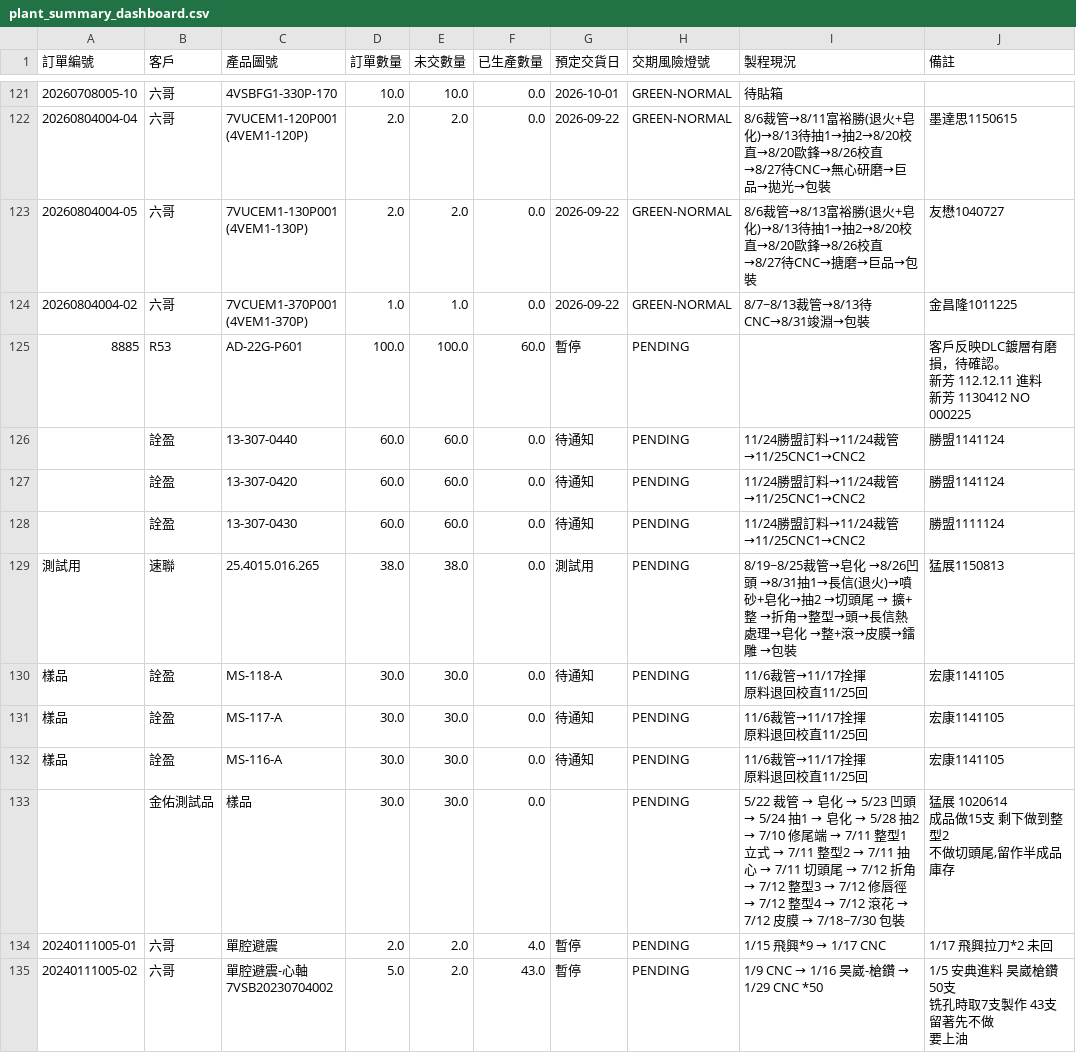
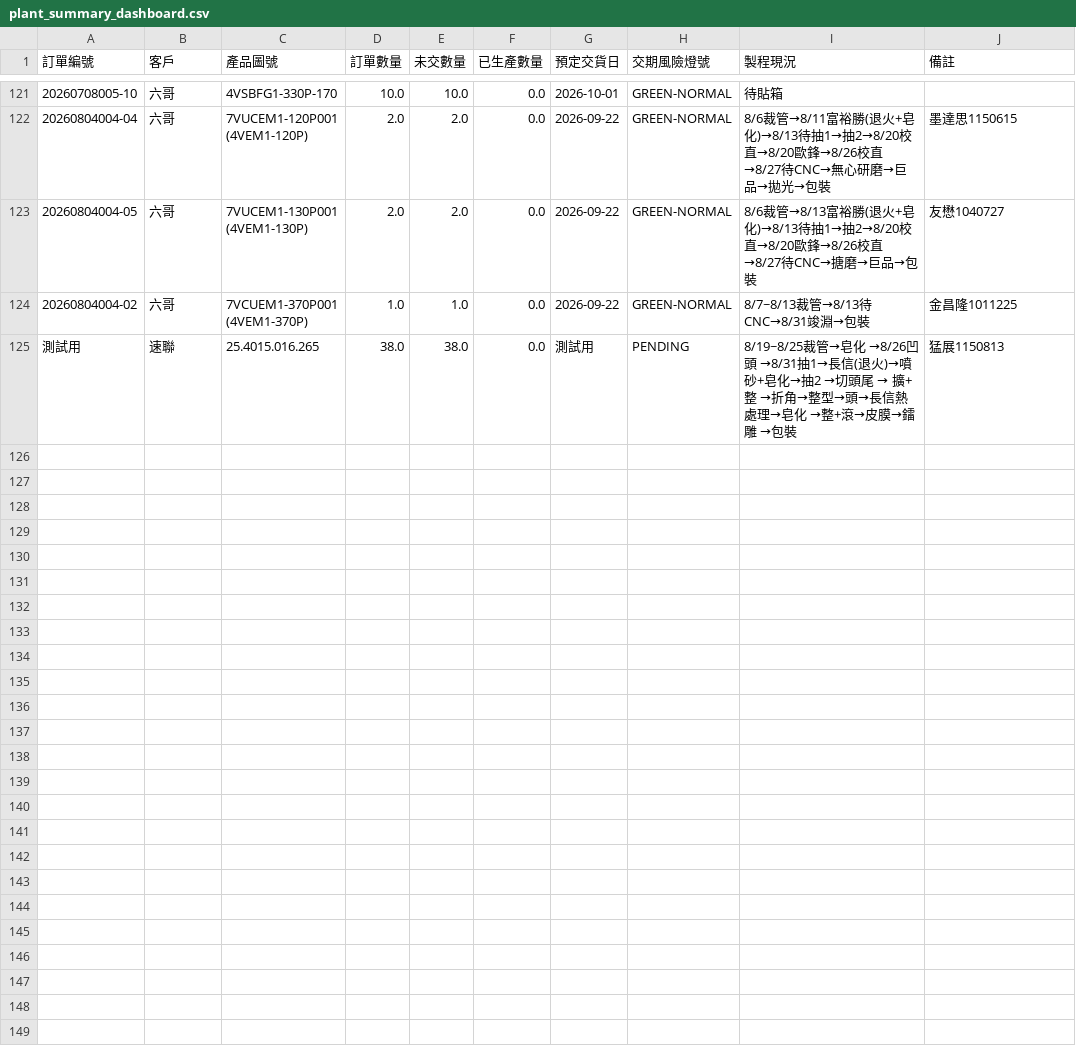
Before and after one commit to o0911029367/JINYOU-test, a CSV file: plant_summary_dashboard.csv, drawn as a sheet; only a part is shown, gaps mark what is left out; ↵ is a line break in a cell; the diff names each change by its address in the sheet, - before the commit and + after, or states it on an @@ line.

Commit message:
Exclude non-production orders (sample, pending, suspended) from plant dashboard

```diff
--- a/plant_summary_dashboard.csv
+++ b/plant_summary_dashboard.csv
-row 125: 8885 | R53 | AD-22G-P601 | 100.0 | 100.0 | 60.0 | 暫停 | PENDING |  | 客戶反映DLC鍍層有磨損，待確認。 ↵ 新芳 112.12.11 進料 ↵ 新芳 1130412 NO 000225
-row 126:  | 詮盈 | 13-307-0440 | 60.0 | 60.0 | 0.0 | 待通知 | PENDING | 11/24勝盟訂料→11/24裁管→11/25CNC1→CNC2 | 勝盟1141124
-row 127:  | 詮盈 | 13-307-0420 | 60.0 | 60.0 | 0.0 | 待通知 | PENDING | 11/24勝盟訂料→11/24裁管→11/25CNC1→CNC2 | 勝盟1141124
-row 128:  | 詮盈 | 13-307-0430 | 60.0 | 60.0 | 0.0 | 待通知 | PENDING | 11/24勝盟訂料→11/24裁管→11/25CNC1→CNC2 | 勝盟1111124
-row 130: 樣品 | 詮盈 | MS-118-A | 30.0 | 30.0 | 0.0 | 待通知 | PENDING | 11/6裁管→11/17拴揮 ↵ 原料退回校直11/25回 | 宏康1141105
-row 131: 樣品 | 詮盈 | MS-117-A | 30.0 | 30.0 | 0.0 | 待通知 | PENDING | 11/6裁管→11/17拴揮 ↵ 原料退回校直11/25回 | 宏康1141105
-row 132: 樣品 | 詮盈 | MS-116-A | 30.0 | 30.0 | 0.0 | 待通知 | PENDING | 11/6裁管→11/17拴揮 ↵ 原料退回校直11/25回 | 宏康1141105
-row 133:  | 金佑測試品 | 樣品 | 30.0 | 30.0 | 0.0 |  | PENDING | 5/22 裁管 → 皂化 → 5/23 凹頭 → 5/24 抽1 → 皂化 → 5/28 抽2 → 7/10 修尾端 → 7/11 整型1立式 → 7/11 整型2 → 7/11 抽心 → 7/11 切頭尾 → 7/12 折角 → 7/12 整型3 → 7/12 修唇徑 → 7/12 整型4 → 7/12 滾花 → 7/12 皮膜 → 7/18~7/30 包裝 | 猛展 1020614 ↵ 成品做15支 剩下做到整型2 ↵ 不做切頭尾,留作半成品庫存
-row 134: 20240111005-01 | 六哥 | 單腔避震 | 2.0 | 2.0 | 4.0 | 暫停 | PENDING | 1/15 飛興*9 → 1/17 CNC | 1/17 飛興拉刀*2 未回
-row 135: 20240111005-02 | 六哥 | 單腔避震-心軸 ↵ 7VSB20230704002 | 5.0 | 2.0 | 43.0 | 暫停 | PENDING | 1/9 CNC → 1/16 昊崴-槍鑽 → 1/29 CNC *50 | 1/5 安典進料 昊崴槍鑽50支 ↵ 铣孔時取7支製作 43支留著先不做 ↵ 要上油
```
Also changed, not shown: 2 other files.
